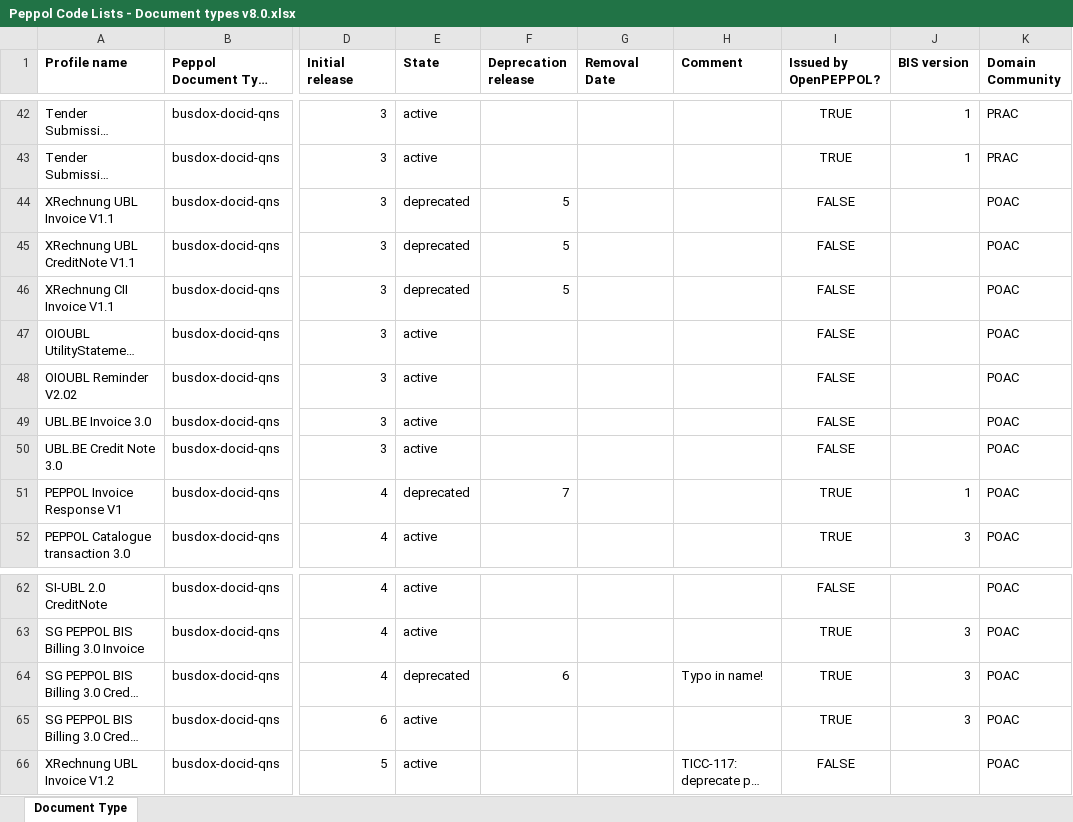
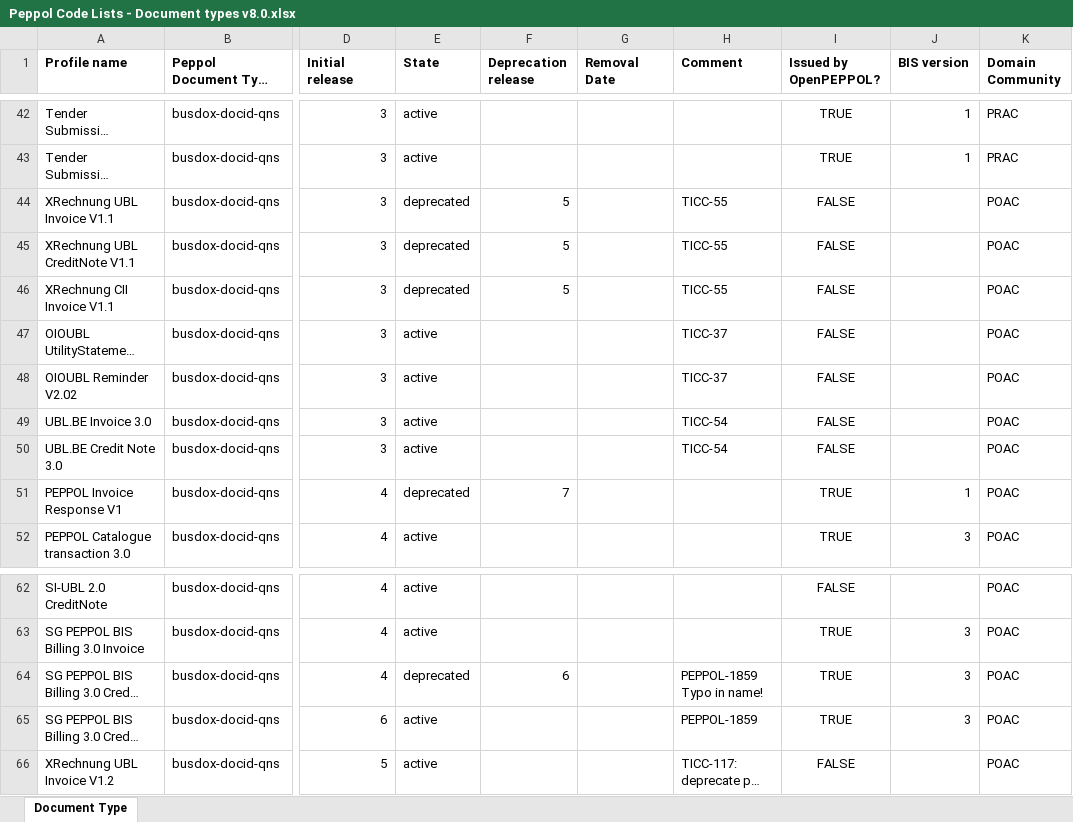
Before and after one commit to OpenPEPPOL/edec-codelists, an Excel workbook: work-in-progress/Peppol Code Lists - Document types v8.0.xlsx, sheet Document Type, drawn as a sheet; only a part is shown, gaps mark what is left out; long unchanged cells end in …; values as stored, in another font and other column widths than the file's, no borders; ↵ is a line break in a cell; the diff names each change by its address in the sheet, - before the commit and + after, or states it on an @@ line.

Commit message:
Added some historic data

```diff
--- a/work-in-progress/Peppol Code Lists - Document types v8.0.xlsx (sheet Document Type)
+++ b/work-in-progress/Peppol Code Lists - Document types v8.0.xlsx (sheet Document Type)
-H44:H46 (Comment): (empty)
+H44:H46 (Comment): TICC-55
-H47:H48 (Comment): (empty)
+H47:H48 (Comment): TICC-37
-H49:H50 (Comment): (empty)
+H49:H50 (Comment): TICC-54
-H64 (Comment): Typo in name!
+H64 (Comment): PEPPOL-1859 ↵ Typo in name!
-H65 (Comment): (empty)
+H65 (Comment): PEPPOL-1859
```
